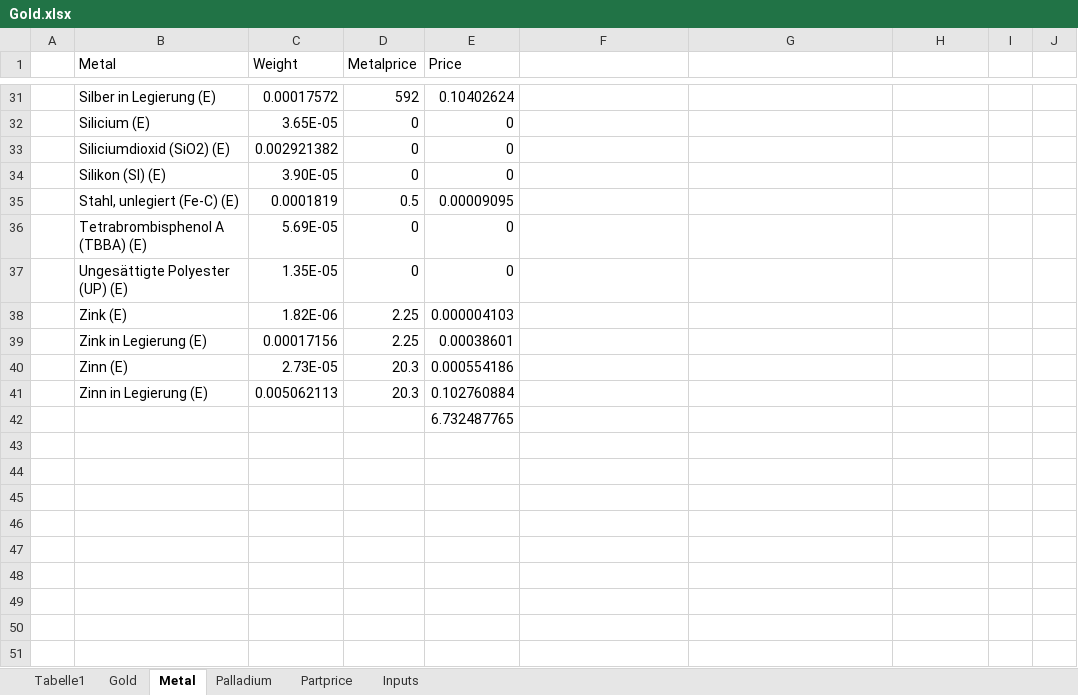
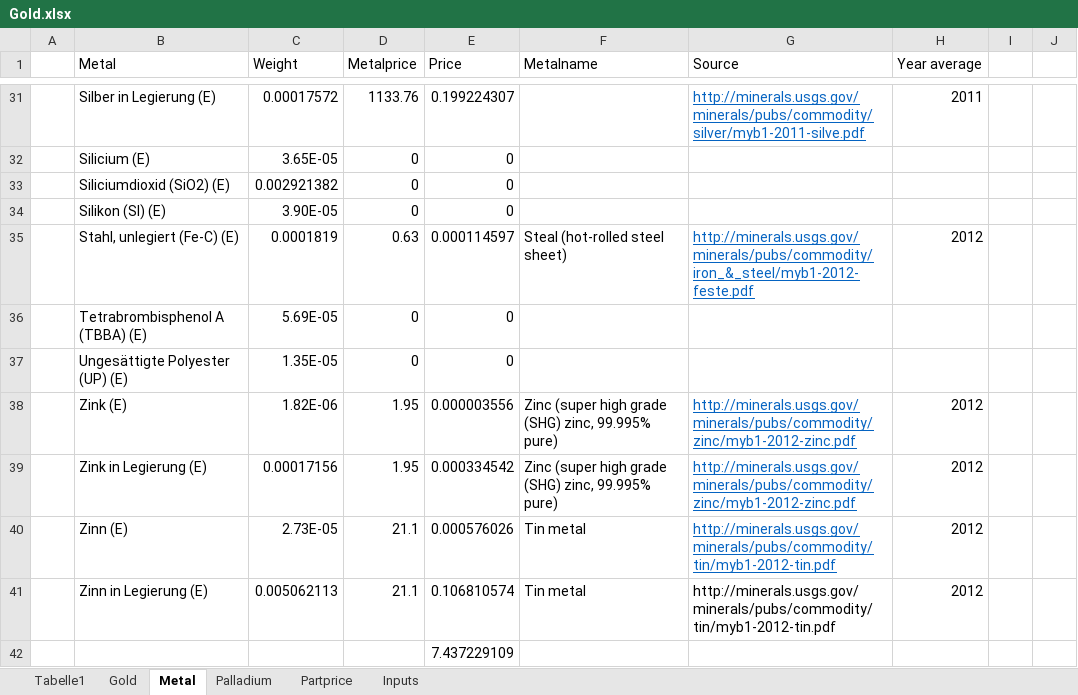
Before and after one commit to Berni1557/Masterthesis, an Excel workbook: Masterarbeit_daten/6.6.4/Gold.xlsx, sheet Metal, drawn as a sheet; only a part is shown, gaps mark what is left out; values as stored, in another font and other column widths than the file's, no borders; charts and pictures not drawn; the diff covers the shown part only; the diff names each change by its address in the sheet, - before the commit and + after, or states it on an @@ line.

```diff
--- a/Masterarbeit_daten/6.6.4/Gold.xlsx (sheet Metal)
+++ b/Masterarbeit_daten/6.6.4/Gold.xlsx (sheet Metal)
-F1: (empty)
+F1: Metalname
-G1: (empty)
+G1: Source
-H1: (empty)
+H1: Year average
-D31 (Metalprice): 592
+D31 (Metalprice): 1133.76
-E31 (Price): 0.10402624
+E31 (Price): 0.199224307
-G31 (Source): (empty)
+G31 (Source): http://minerals.usgs.gov/minerals/pubs/commodity/silver/myb1-2011-silve.pdf
-H31 (Year average): (empty)
+H31 (Year average): 2011
-D35 (Metalprice): 0.5
+D35 (Metalprice): 0.63
-E35 (Price): 0.00009095
+E35 (Price): 0.000114597
-F35 (Metalname): (empty)
+F35 (Metalname): Steal (hot-rolled steel sheet)
-G35 (Source): (empty)
+G35 (Source): http://minerals.usgs.gov/minerals/pubs/commodity/iron_&_steel/myb1-2012-feste.pdf
-H35 (Year average): (empty)
+H35 (Year average): 2012
-D38:D39 (Metalprice): 2.25
+D38:D39 (Metalprice): 1.95
-E38 (Price): 0.000004103
+E38 (Price): 0.000003556
-F38:F39 (Metalname): (empty)
+F38:F39 (Metalname): Zinc (super high grade (SHG) zinc, 99.995% pure)
-G38:G39 (Source): (empty)
+G38:G39 (Source): http://minerals.usgs.gov/minerals/pubs/commodity/zinc/myb1-2012-zinc.pdf
-H38:H41 (Year average): (empty)
+H38:H41 (Year average): 2012
-E39 (Price): 0.00038601
+E39 (Price): 0.000334542
-D40:D41 (Metalprice): 20.3
+D40:D41 (Metalprice): 21.1
-E40 (Price): 0.000554186
+E40 (Price): 0.000576026
-F40:F41 (Metalname): (empty)
+F40:F41 (Metalname): Tin metal
-G40:G41 (Source): (empty)
+G40:G41 (Source): http://minerals.usgs.gov/minerals/pubs/commodity/tin/myb1-2012-tin.pdf
-E41 (Price): 0.102760884
+E41 (Price): 0.106810574
-E42 (Price): 6.732487765
+E42 (Price): 7.437229109
```
Also changed, not shown: 69 edited cells elsewhere in this sheet, charts or pictures, 20 other files.
